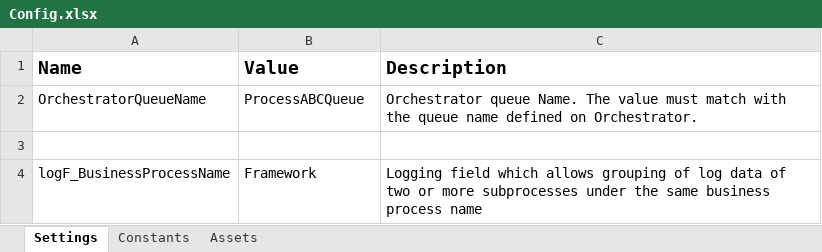
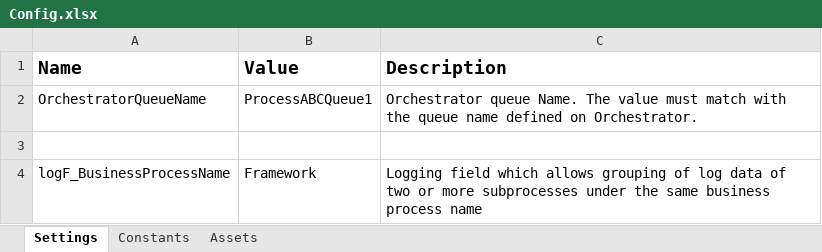
Before and after one commit to Liviu1342/workRepo, an Excel workbook: RoboticEnterpriseFramework2/Data/Config.xlsx, sheet Settings, drawn as a sheet; values as stored, in another font and other column widths than the file's, no borders; the diff names each change by its address in the sheet, - before the commit and + after, or states it on an @@ line.

Commit message:
test

```diff
--- a/RoboticEnterpriseFramework2/Data/Config.xlsx (sheet Settings)
+++ b/RoboticEnterpriseFramework2/Data/Config.xlsx (sheet Settings)
-B2 (Value): ProcessABCQueue
+B2 (Value): ProcessABCQueue1
```
